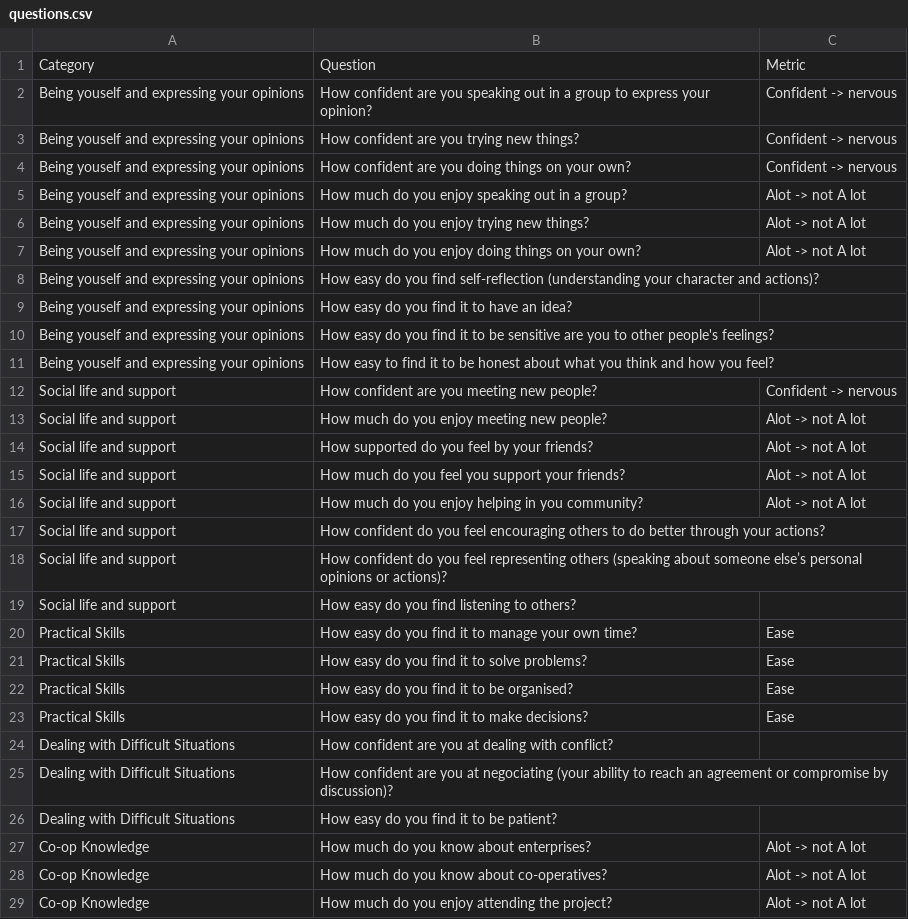
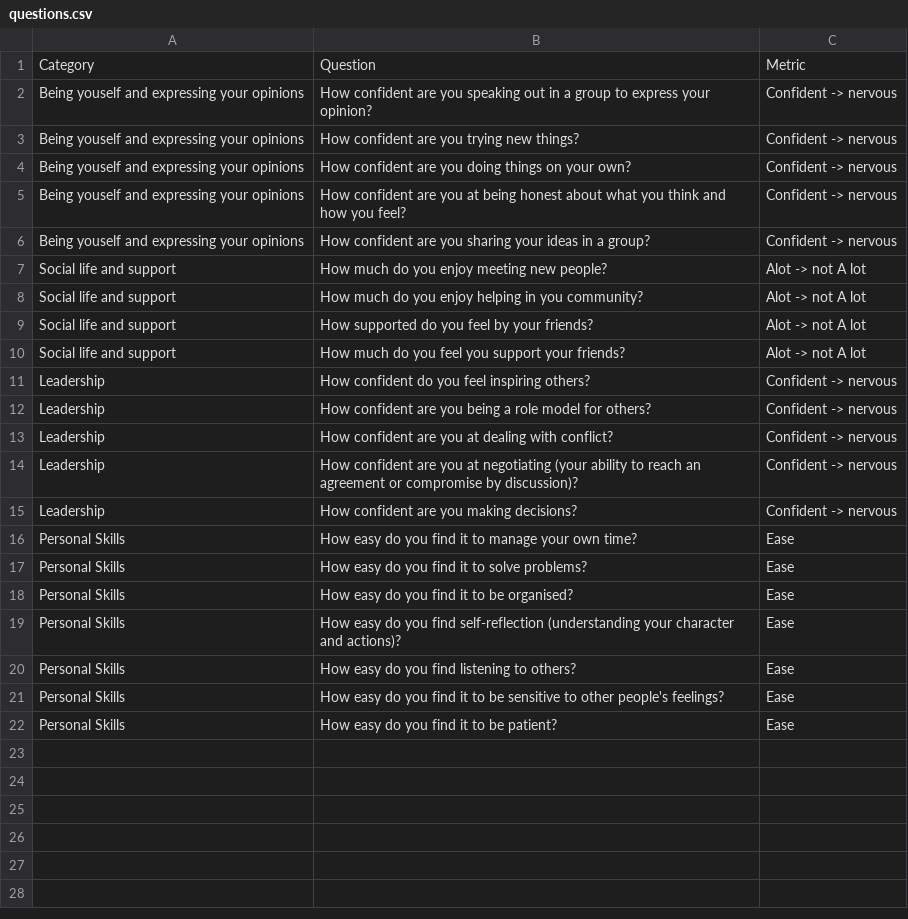
Before and after one commit to WeArePassio/coop-feedback, a CSV file: database/imports/questions.csv, drawn as a sheet.

Commit message:
update questions

```diff
--- a/database/imports/questions.csv
+++ b/database/imports/questions.csv
@@ -4,26 +4,19 @@ Being youself and expressing your opinions,How confident are you trying new thin
 Being youself and expressing your opinions,How confident are you doing things on your own?,Confident -> nervous
-Being youself and expressing your opinions,How much do you enjoy speaking out in a group?,Alot -> not A lot
-Being youself and expressing your opinions,How much do you enjoy trying new things?,Alot -> not A lot
-Being youself and expressing your opinions,How much do you enjoy doing things on your own?,Alot -> not A lot
-Being youself and expressing your opinions,How easy do you find self-reflection (understanding your character and actions)?,
-Being youself and expressing your opinions,How easy do you find it to have an idea?,
-Being youself and expressing your opinions,How easy do you find it to be sensitive are you to other people's feelings?,
-Being youself and expressing your opinions,How easy to find it to be honest about what you think and how you feel?,
-Social life and support,How confident are you meeting new people?,Confident -> nervous
+Being youself and expressing your opinions,How confident are you at being honest about what you think and how you feel?,Confident -> nervous
+Being youself and expressing your opinions,How confident are you sharing your ideas in a group?,Confident -> nervous
 Social life and support,How much do you enjoy meeting new people?,Alot -> not A lot
+Social life and support,How much do you enjoy helping in you community?,Alot -> not A lot
 Social life and support,How supported do you feel by your friends?,Alot -> not A lot
 Social life and support,How much do you feel you support your friends?,Alot -> not A lot
-Social life and support,How much do you enjoy helping in you community?,Alot -> not A lot
-Social life and support,How confident do you feel encouraging others to do better through your actions?,
-Social life and support,How confident do you feel representing others (speaking about someone else’s personal opinions or actions)?,
-Social life and support,How easy do you find listening to others?,
-Practical Skills,How easy do you find it to manage your own time?,Ease
-Practical Skills,How easy do you find it to solve problems?,Ease
-Practical Skills,How easy do you find it to be organised?,Ease
-Practical Skills, How easy do you find it to make decisions?,Ease
-Dealing with Difficult Situations,How confident are you at dealing with conflict?,
-Dealing with Difficult Situations,How confident are you at negociating (your ability to reach an agreement or compromise by discussion)?,
-Dealing with Difficult Situations,How easy do you find it to be patient?,
-Co-op Knowledge,How much do you know about enterprises?,Alot -> not A lot
-Co-op Knowledge,How much do you know about co-operatives?,Alot -> not A lot
-Co-op Knowledge,How much do you enjoy attending the project?,Alot -> not A lot
+Leadership,How confident do you feel inspiring others?,Confident -> nervous
+Leadership,How confident are you being a role model for others? ,Confident -> nervous
+Leadership,How confident are you at dealing with conflict?,Confident -> nervous
+Leadership,How confident are you at negotiating (your ability to reach an agreement or compromise by discussion)?,Confident -> nervous
+Leadership,How confident are you making decisions?,Confident -> nervous
+Personal Skills,How easy do you find it to manage your own time?,Ease
+Personal Skills,How easy do you find it to solve problems?,Ease
+Personal Skills,How easy do you find it to be organised?,Ease
+Personal Skills,How easy do you find self-reflection (understanding your character and actions)?,Ease
+Personal Skills,How easy do you find listening to others?,Ease
+Personal Skills,How easy do you find it to be sensitive to other people's feelings?,Ease
+Personal Skills,How easy do you find it to be patient?,Ease
```
